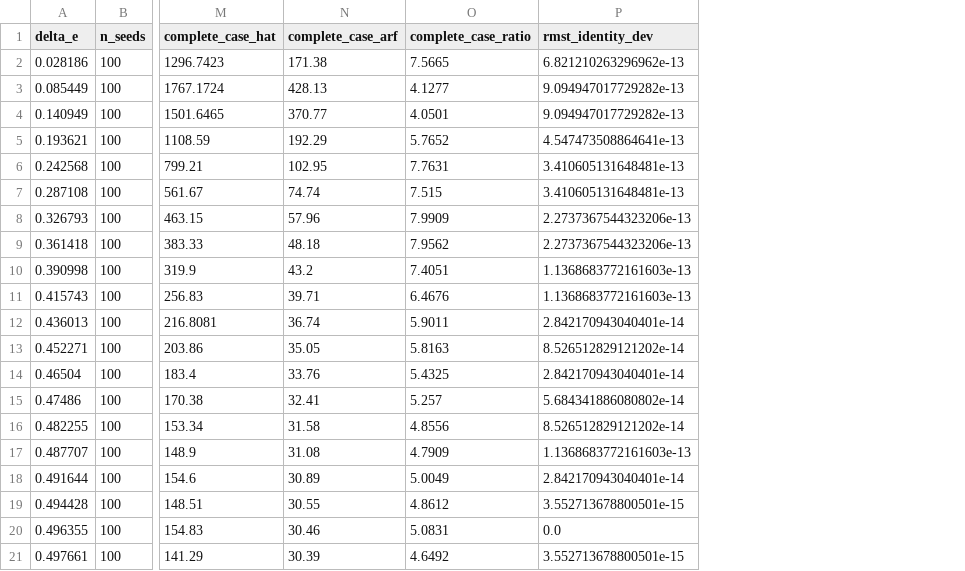
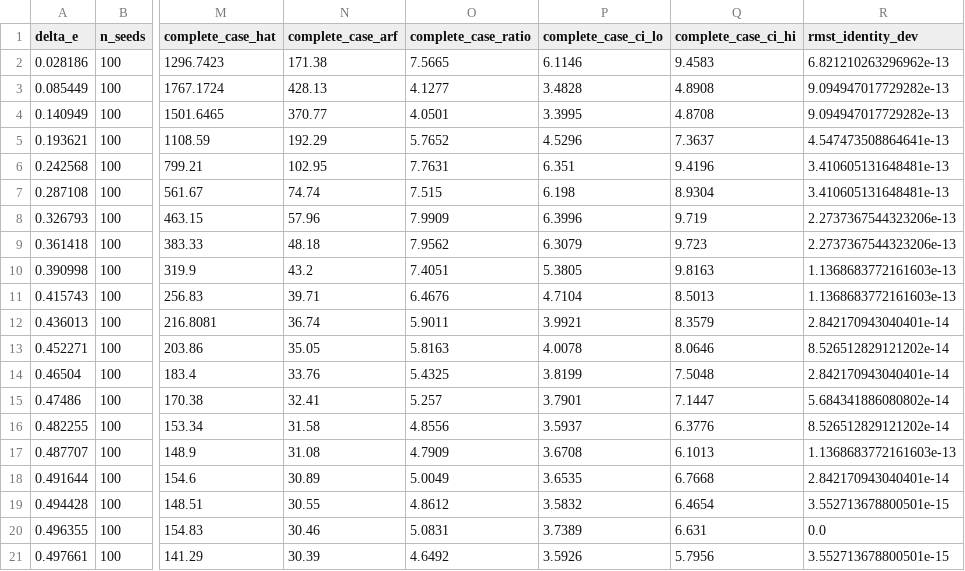
Before and after one commit to TheBlindSpotParadox/TheBlindSpotParadox-Experiments, a CSV file: results/audit_S7/hydra_survival.csv, drawn as a sheet; only a part is shown, gaps mark what is left out; the diff names each change by its address in the sheet, - before the commit and + after, or states it on an @@ line.

Commit message:
fix(S7): close audit residues, patch manuscript divergences, and prove bitwise reproduction

```diff
--- a/results/audit_S7/hydra_survival.csv
+++ b/results/audit_S7/hydra_survival.csv
+column P (complete_case_ci_lo), rows 2-21: 6.1146 | 3.4828 | 3.3995 | 4.5296 | 6.351 | 6.198 | 6.3996 | 6.3079 | 5.3805 | 4.7104 | 3.9921 | 4.0078 | 3.8199 | 3.7901 | 3.5937 | 3.6708 | 3.6535 | 3.5832 | 3.7389 | 3.5926
+column Q (complete_case_ci_hi), rows 2-21: 9.4583 | 4.8908 | 4.8708 | 7.3637 | 9.4196 | 8.9304 | 9.719 | 9.723 | 9.8163 | 8.5013 | 8.3579 | 8.0646 | 7.5048 | 7.1447 | 6.3776 | 6.1013 | 6.7668 | 6.4654 | 6.631 | 5.7956
```
Also changed, not shown: 19 other files.
